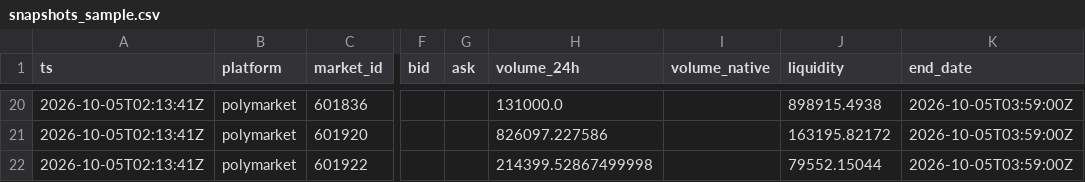
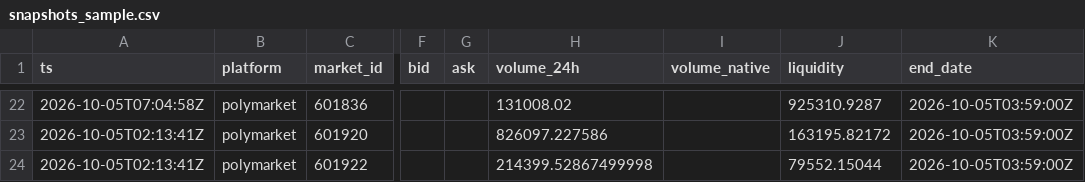
Before and after one commit to yu923zs/prediction-market-analytics, a CSV file: outputs/snapshots_sample.csv, drawn as a sheet; only a part is shown, gaps mark what is left out; addresses are those after the commit; the diff covers the shown part only; the diff names each change by its address in the sheet, - before the commit and + after, or states it on an @@ line.

```diff
--- a/outputs/snapshots_sample.csv
+++ b/outputs/snapshots_sample.csv
-A22 (ts): 2026-10-05T02:13:41Z
+A22 (ts): 2026-10-05T07:04:58Z
-H22 (volume_24h): 131000.0
+H22 (volume_24h): 131008.02
-J22 (liquidity): 898915.4938
+J22 (liquidity): 925310.9287
```
Also changed, not shown: 2 added rows and 39 edited cells elsewhere in this file, 3 other files.
